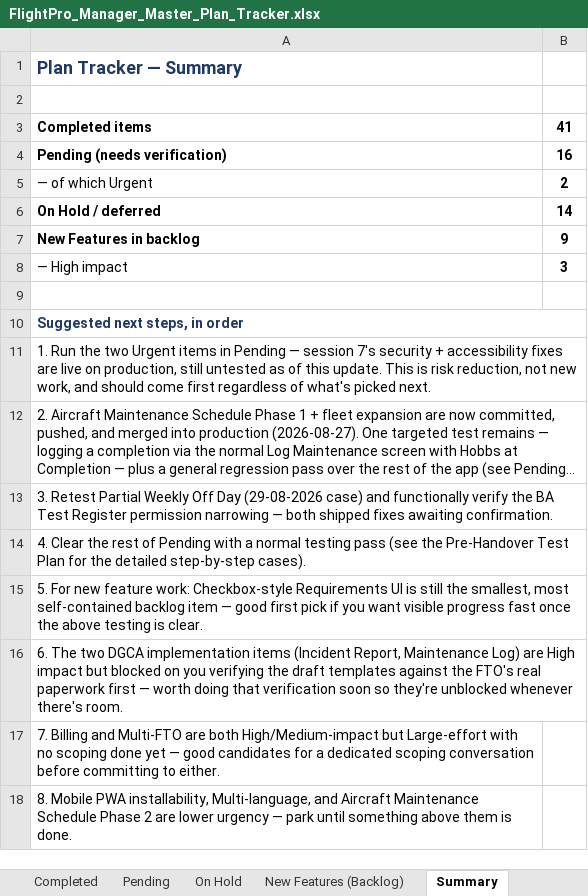
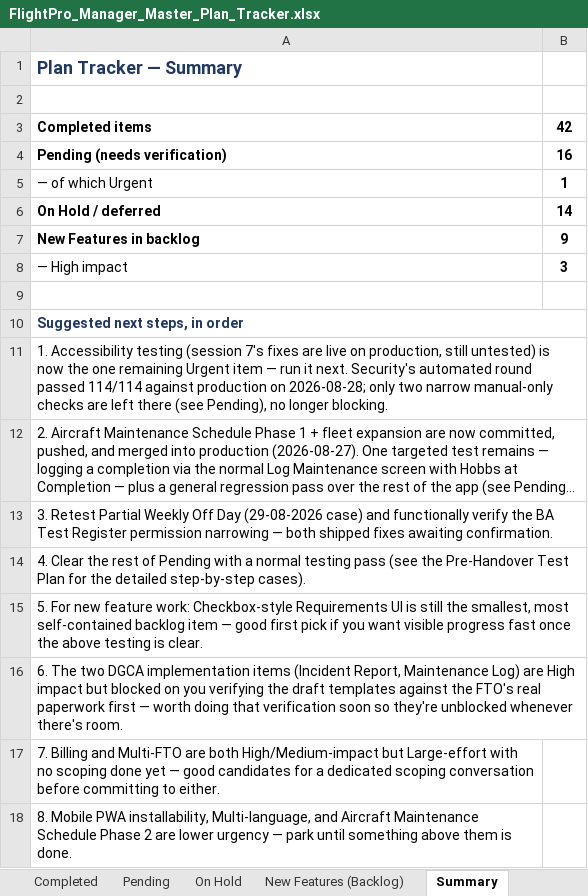
Before and after one commit to gauravjee/FlightPlanner, an Excel workbook: docs/FlightPro_Manager_Master_Plan_Tracker.xlsx, sheet Summary, drawn as a sheet; long unchanged cells end in …; values as stored, in another font and other column widths than the file's, no borders; the diff names each change by its address in the sheet, - before the commit and + after, or states it on an @@ line.

```diff
--- a/docs/FlightPro_Manager_Master_Plan_Tracker.xlsx (sheet Summary)
+++ b/docs/FlightPro_Manager_Master_Plan_Tracker.xlsx (sheet Summary)
-B3: 41
+B3: 42
-B5: 2
+B5: 1
-A11: 1. Run the two Urgent items in Pending — session 7's security + accessibility fixes are live on production, still untested as of this update. This is risk reduction, not new work, and should come first regardless of what's picked next.
+A11: 1. Accessibility testing (session 7's fixes are live on production, still untested) is now the one remaining Urgent item — run it next. Security's automated round passed 114/114 against production on 2026-08-28; only two narrow manual-only checks are left there (see Pending), no longer blocking.
```
Also changed, not shown: sheet Completed, sheet Pending, 11 other files.
